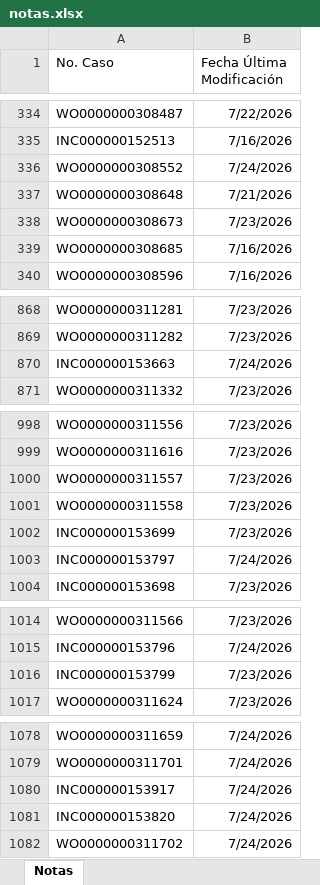
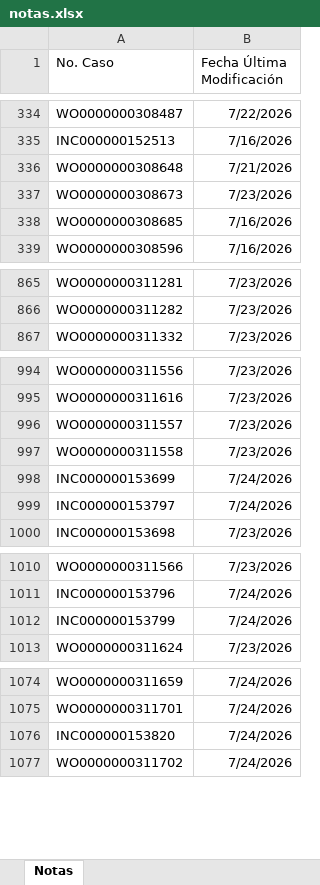
Before and after one commit to gersoncs/SPT, an Excel workbook: notas.xlsx, sheet Notas, drawn as a sheet; only a part is shown, gaps mark what is left out; values as stored, in another font and other column widths than the file's, no borders; removed rows and columns are numbered as before the commit, all else as after; the diff covers the shown part only; the diff names each change by its address in the sheet, - before the commit and + after, or states it on an @@ line.

```diff
--- a/notas.xlsx (sheet Notas)
+++ b/notas.xlsx (sheet Notas)
@@ row 336 moved to row 445: WO0000000308552 @@
-row 870: INC000000153663 | 7/24/2026
-B998 (Fecha Última Modificación): 7/23/2026
+B998 (Fecha Última Modificación): 7/24/2026
-B1012 (Fecha Última Modificación): 7/23/2026
+B1012 (Fecha Última Modificación): 7/24/2026
-row 1080: INC000000153917 | 7/24/2026
```
Also changed, not shown: 7 added rows, 3 removed rows and 2 edited cells elsewhere in this sheet, datos.xlsx.
